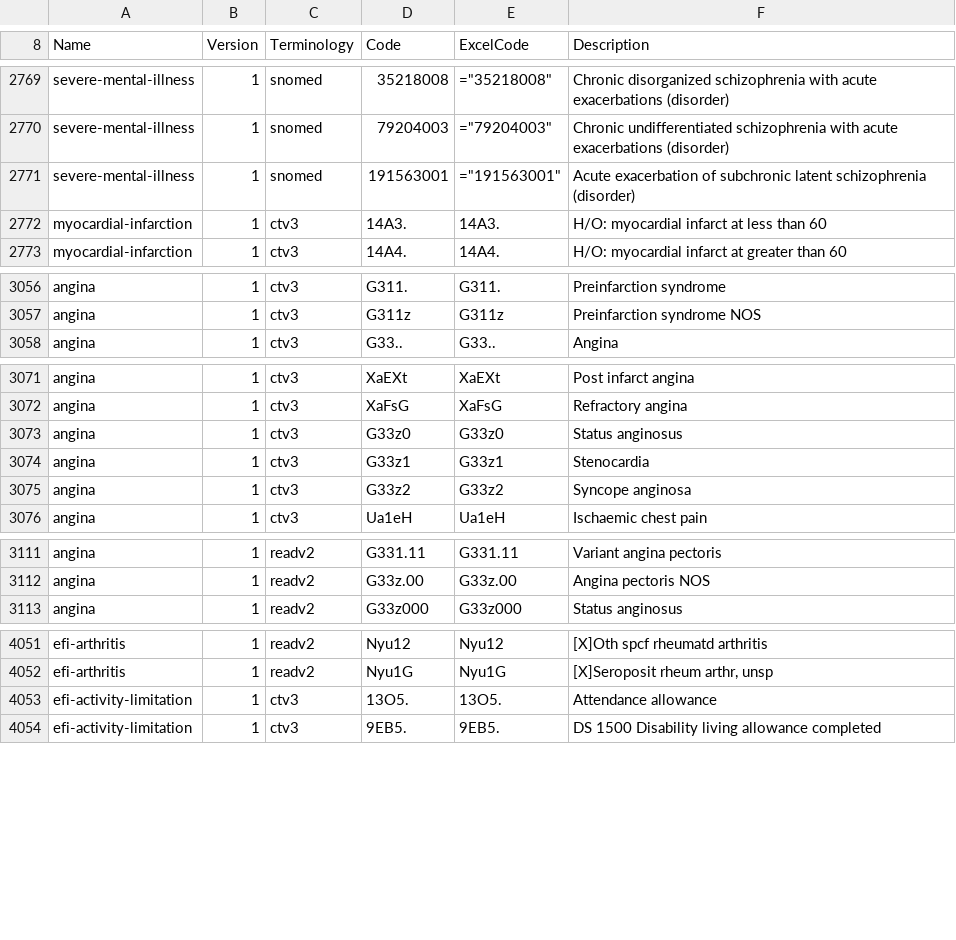
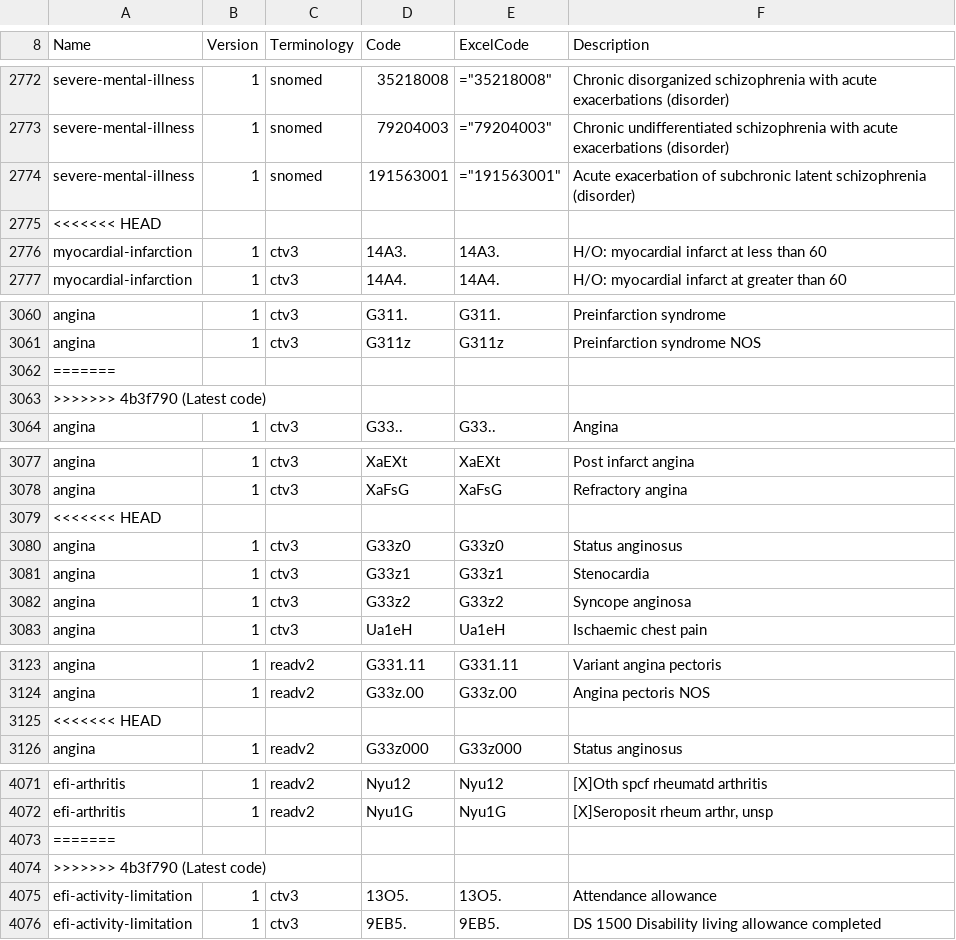
Before and after one commit to UoM-Data-Science-Platforms/gm-sde, a CSV file: projects/038 - O'Neill/clinical-code-sets.csv, drawn as a sheet; only a part is shown, gaps mark what is left out; the diff covers the shown part only; the diff names each change by its address in the sheet, - before the commit and + after, or states it on an @@ line.

Commit message:
Latest code

```diff
--- a/projects/038 - O'Neill/clinical-code-sets.csv
+++ b/projects/038 - O'Neill/clinical-code-sets.csv
+row 2775: <<<<<<< HEAD
+row 3062: =======
+row 3063: >>>>>>> 4b3f790 (Latest code)
+row 3079: <<<<<<< HEAD
+row 3125: <<<<<<< HEAD
+row 4073: =======
+row 4074: >>>>>>> 4b3f790 (Latest code)
```
Also changed, not shown: 15 added rows elsewhere in this file, 6 other files.
